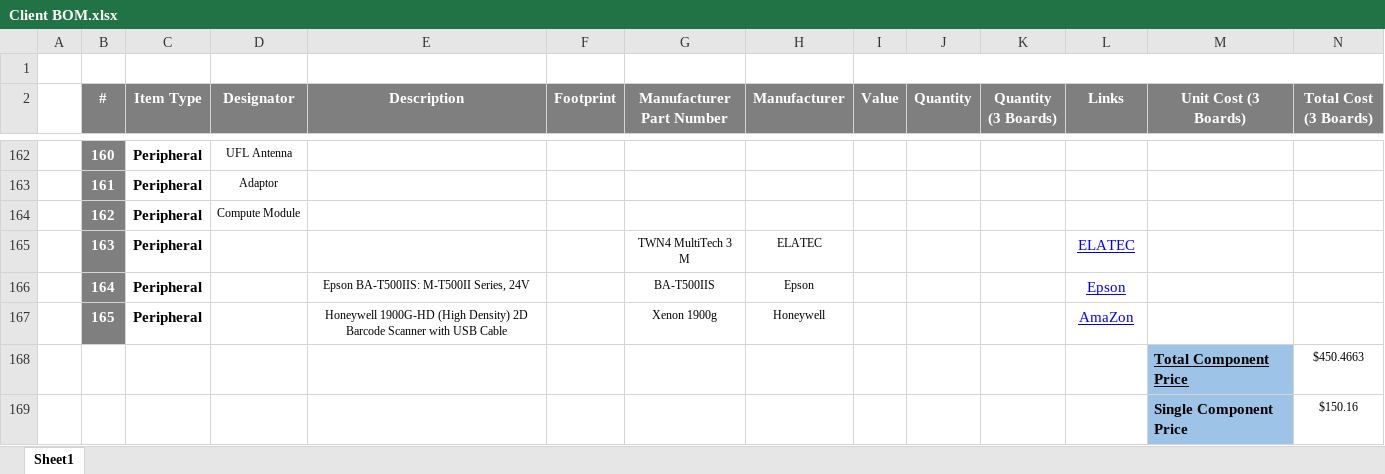
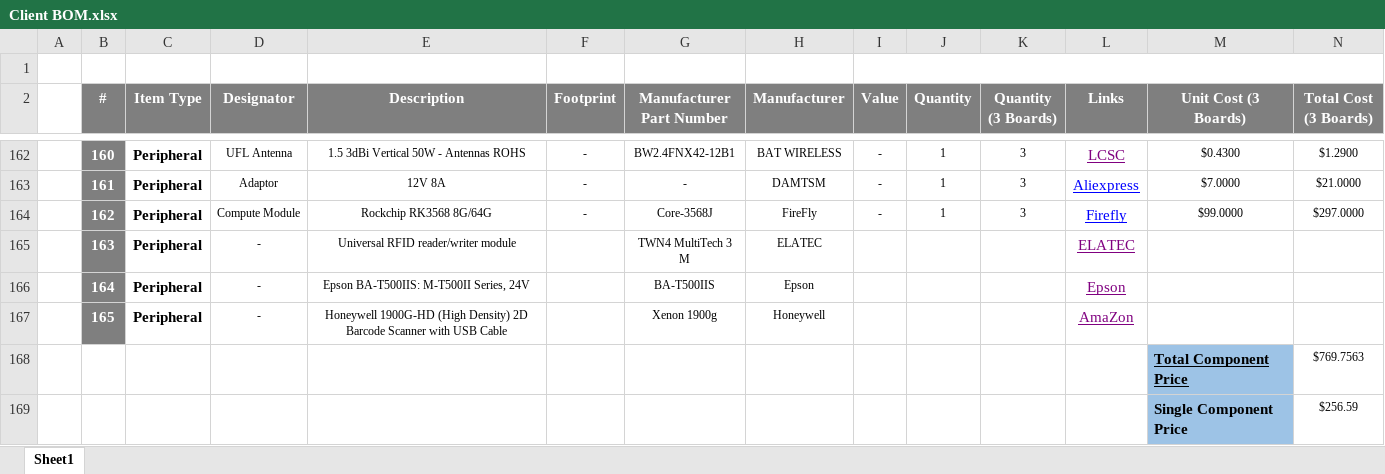
Before and after one commit to eSpark-Consulting-Group/anis-carrier-board, an Excel workbook: Design-Files/Carrier-Board-v1.0/BOM/Client BOM.xlsx, sheet Sheet1, drawn as a sheet; only a part is shown, gaps mark what is left out; values as stored, in another font and other column widths than the file's, no borders; the diff covers the shown part only; the diff names each change by its address in the sheet, - before the commit and + after, or states it on an @@ line.

```diff
--- a/Design-Files/Carrier-Board-v1.0/BOM/Client BOM.xlsx (sheet Sheet1)
+++ b/Design-Files/Carrier-Board-v1.0/BOM/Client BOM.xlsx (sheet Sheet1)
-E162 (Description): (empty)
+E162 (Description): 1.5 3dBi Vertical 50W - Antennas ROHS
-F162:F164 (Footprint): (empty)
+F162:F164 (Footprint): -
-G162 (Manufacturer Part Number): (empty)
+G162 (Manufacturer Part Number): BW2.4FNX42-12B1
-H162 (Manufacturer): (empty)
+H162 (Manufacturer): BAT WIRELESS
-I162:I164 (Value): (empty)
+I162:I164 (Value): -
-J162:J164 (Quantity): (empty)
+J162:J164 (Quantity): 1
-K162:K164 (Quantity (3 Boards)): (empty)
+K162:K164 (Quantity (3 Boards)): 3
-L162 (Links): (empty)
+L162 (Links): LCSC
-M162 (Unit Cost (3 Boards)): (empty)
+M162 (Unit Cost (3 Boards)): $0.4300
-N162 (Total Cost (3 Boards)): (empty)
+N162 (Total Cost (3 Boards)): $1.2900
-E163 (Description): (empty)
+E163 (Description): 12V 8A
-G163 (Manufacturer Part Number): (empty)
+G163 (Manufacturer Part Number): -
-H163 (Manufacturer): (empty)
+H163 (Manufacturer): DAMTSM
-L163 (Links): (empty)
+L163 (Links): Aliexpress
-M163 (Unit Cost (3 Boards)): (empty)
+M163 (Unit Cost (3 Boards)): $7.0000
-N163 (Total Cost (3 Boards)): (empty)
+N163 (Total Cost (3 Boards)): $21.0000
-E164 (Description): (empty)
+E164 (Description): Rockchip RK3568 8G/64G
-G164 (Manufacturer Part Number): (empty)
+G164 (Manufacturer Part Number): Core-3568J
-H164 (Manufacturer): (empty)
+H164 (Manufacturer): FireFly
-L164 (Links): (empty)
+L164 (Links): Firefly
-M164 (Unit Cost (3 Boards)): (empty)
+M164 (Unit Cost (3 Boards)): $99.0000
-N164 (Total Cost (3 Boards)): (empty)
+N164 (Total Cost (3 Boards)): $297.0000
-D165:D167 (Designator): (empty)
+D165:D167 (Designator): -
-E165 (Description): (empty)
+E165 (Description): Universal RFID reader/writer module
-L165:L167 text colour: #0000FF
+L165:L167 text colour: #800080
-N168 (Total Cost (3 Boards)): $450.4663
+N168 (Total Cost (3 Boards)): $769.7563
-N169 (Total Cost (3 Boards)): $150.16
+N169 (Total Cost (3 Boards)): $256.59
```
Also changed, not shown: 20 edited cells elsewhere in this sheet.
